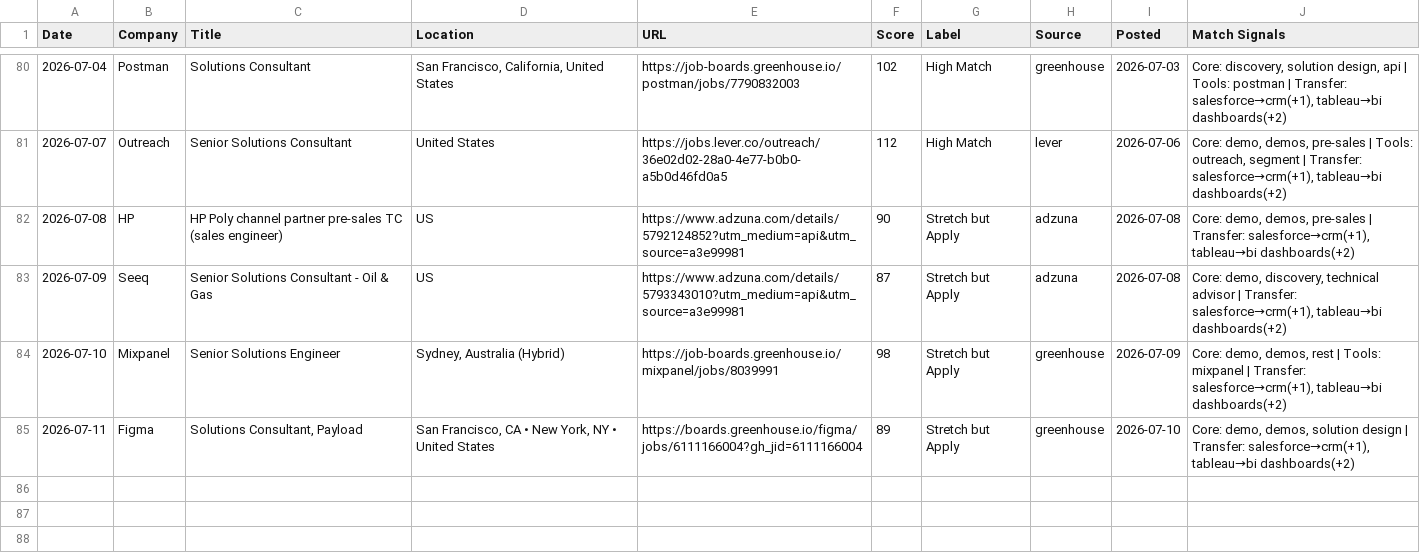
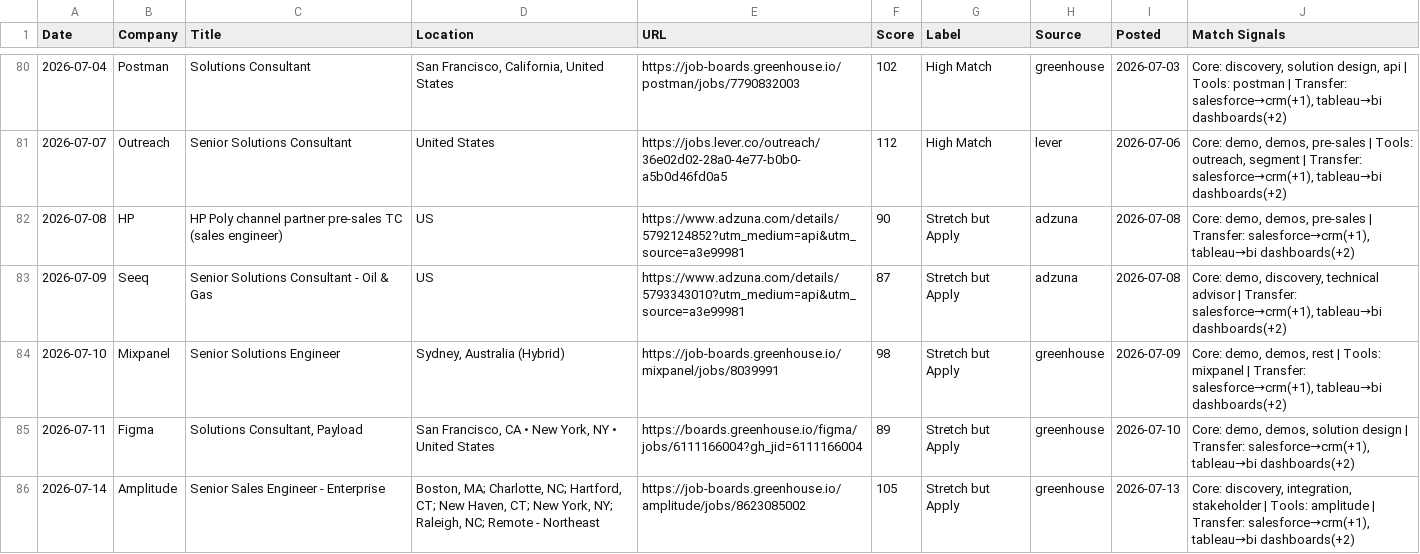
Before and after one commit to venomez-viper/Job-Search-Automation-for-Solutions-Engineer-roles, a CSV file: jobs_log.csv, drawn as a sheet; only a part is shown, gaps mark what is left out.

```diff
--- a/jobs_log.csv
+++ b/jobs_log.csv
@@ -85 +85,2 @@ Date,Company,Title,Location,URL,Score,Label,Source,Posted,Match Signals
 2026-07-11,Figma,"Solutions Consultant, Payload","San Francisco, CA • New York, NY • United States",https://boards.greenhouse.io/figma/jobs/6111166004?gh_jid=6111166004,89,Stretch but Apply,greenhouse,2026-07-10,"Core: demo, demos, solution design | Transfer: salesforce→crm(+1), tableau→bi dashboards(+2)"
+2026-07-14,Amplitude,Senior Sales Engineer - Enterprise,"Boston, MA; Charlotte, NC; Hartford, CT; New Haven, CT; New York, NY; Raleigh, NC; Remote - Northeast",https://job-boards.greenhouse.io/amplitude/jobs/8623085002,105,Stretch but Apply,greenhouse,2026-07-13,"Core: discovery, integration, stakeholder | Tools: amplitude | Transfer: salesforce→crm(+1), tableau→bi dashboards(+2)"
```
